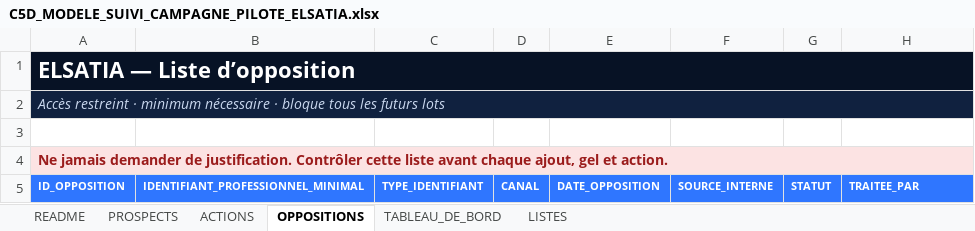
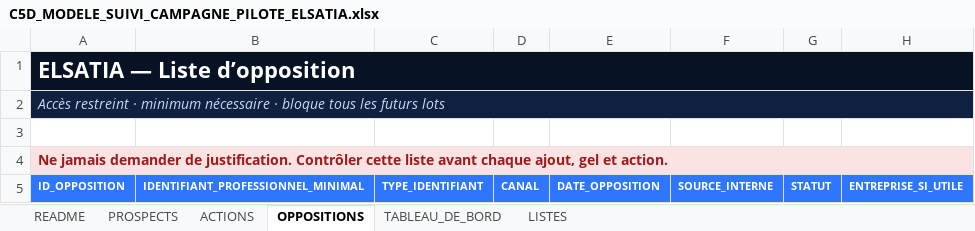
Before and after one commit to julien-gregurec/Appli_BTP, an Excel workbook: docs/commercial/C5D_MODELE_SUIVI_CAMPAGNE_PILOTE_ELSATIA.xlsx, sheet OPPOSITIONS, drawn as a sheet; values as stored, in another font and other column widths than the file's, no borders; table styles not drawn; the diff names each change by its address in the sheet, - before the commit and + after, or states it on an @@ line.

```diff
--- a/docs/commercial/C5D_MODELE_SUIVI_CAMPAGNE_PILOTE_ELSATIA.xlsx (sheet OPPOSITIONS)
+++ b/docs/commercial/C5D_MODELE_SUIVI_CAMPAGNE_PILOTE_ELSATIA.xlsx (sheet OPPOSITIONS)
-H5: TRAITEE_PAR
+H5: ENTREPRISE_SI_UTILE
```
Also changed, not shown: sheet README, sheet LISTES, formulas that keep their value, 2 other files.
